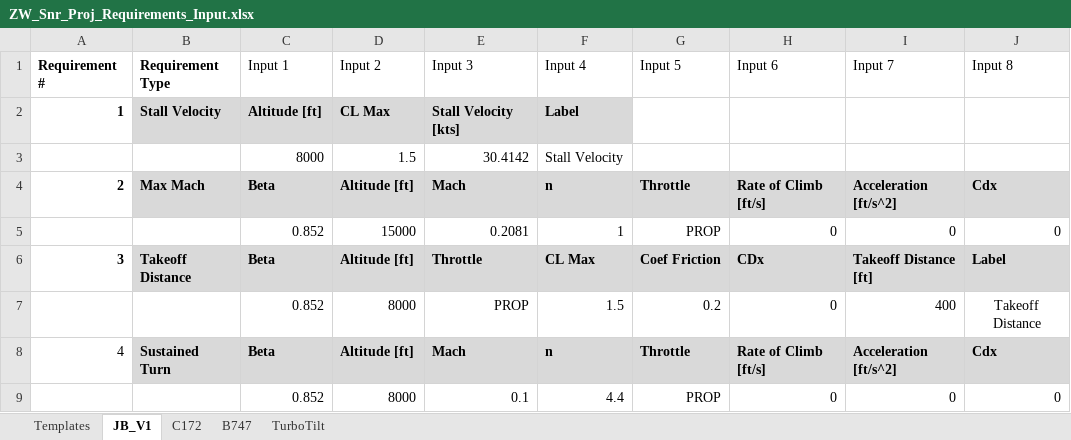
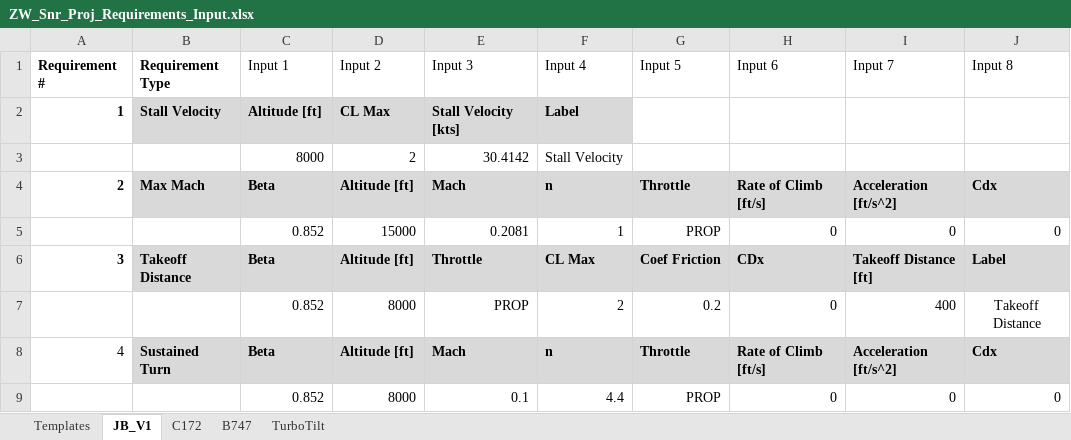
Before and after one commit to NoahJudelson/Team06_SeniorProj, an Excel workbook: USE_THIS_DESIGN_CODE/Input Excel Sheets/Point Performance Requirements/ZW_Snr_Proj_Requirements_Input.xlsx, sheet JB_V1, drawn as a sheet; only a part is shown; values as stored, in another font and other column widths than the file's, no borders; conditional formats and table styles not drawn; the diff names each change by its address in the sheet, - before the commit and + after, or states it on an @@ line.

```diff
--- a/USE_THIS_DESIGN_CODE/Input Excel Sheets/Point Performance Requirements/ZW_Snr_Proj_Requirements_Input.xlsx (sheet JB_V1)
+++ b/USE_THIS_DESIGN_CODE/Input Excel Sheets/Point Performance Requirements/ZW_Snr_Proj_Requirements_Input.xlsx (sheet JB_V1)
-D3 (Input 2): 1.5
+D3 (Input 2): 2
-F7 (Input 4): 1.5
+F7 (Input 4): 2
```
Also changed, not shown: 2 other files.
